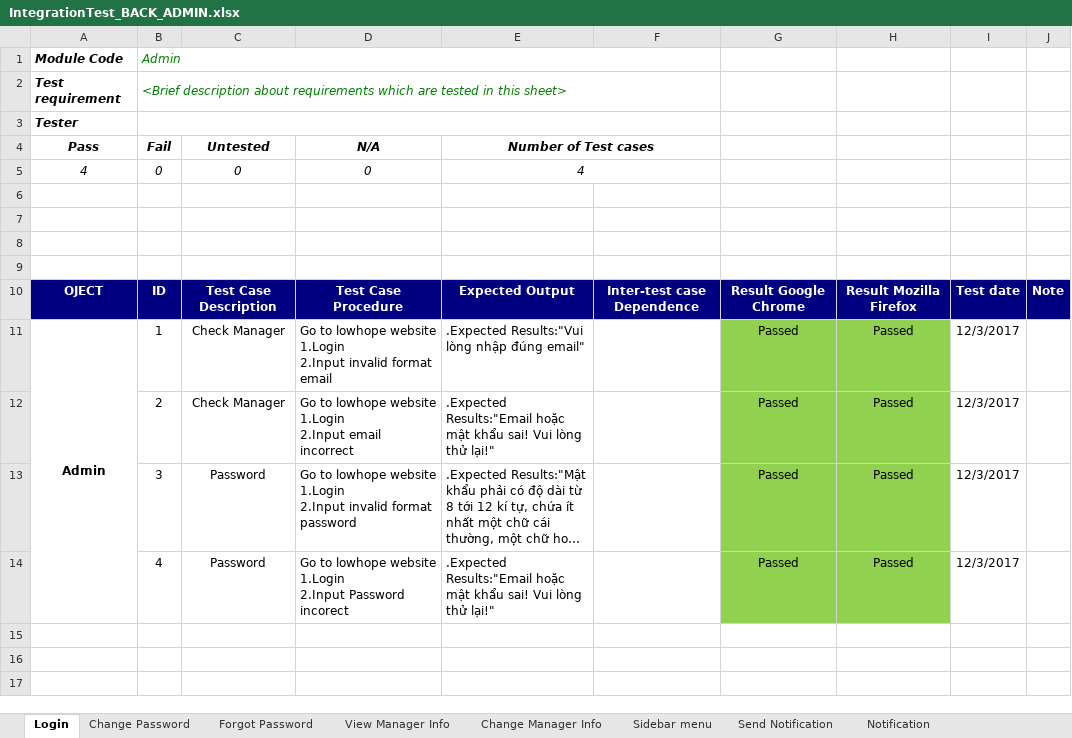
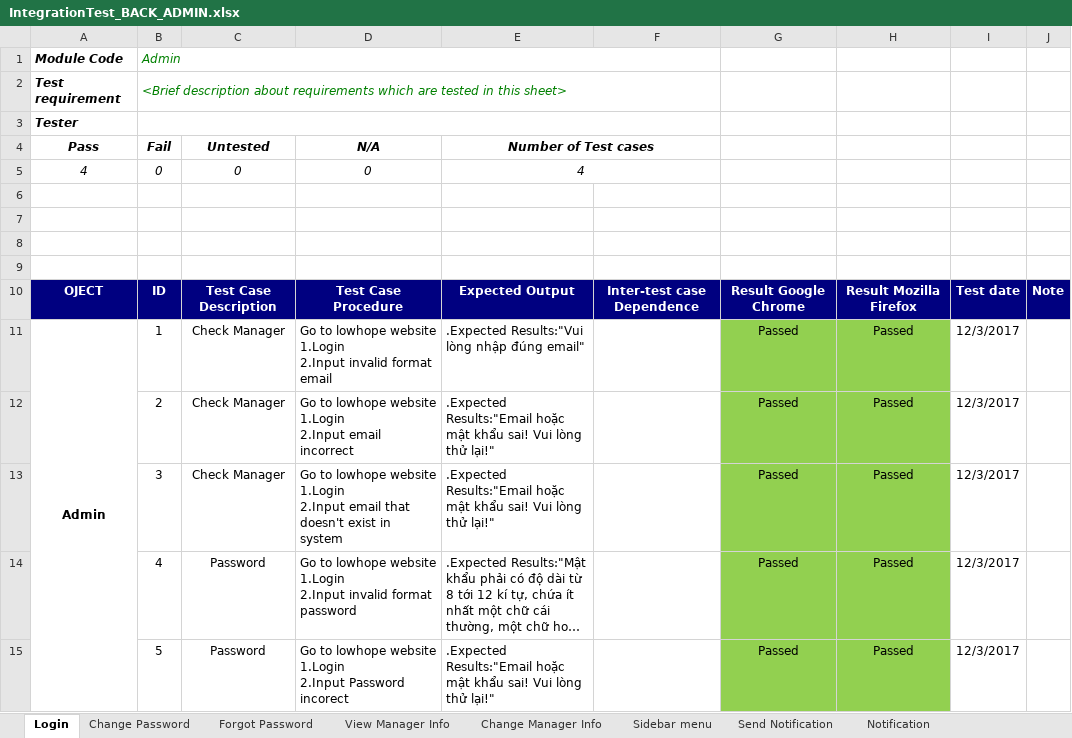
Before and after one commit to ImBeginer/LowHope, an Excel workbook: Document/IntegrationTest/LowHope Integration Test/IntegrationTest_BACK_ADMIN.xlsx, sheet Login, drawn as a sheet; long unchanged cells end in …; values as stored, in another font and other column widths than the file's, no borders; addresses are those after the commit; ↵ is a line break in a cell; the diff names each change by its address in the sheet, - before the commit and + after, or states it on an @@ line.

```diff
--- a/Document/IntegrationTest/LowHope Integration Test/IntegrationTest_BACK_ADMIN.xlsx (sheet Login)
+++ b/Document/IntegrationTest/LowHope Integration Test/IntegrationTest_BACK_ADMIN.xlsx (sheet Login)
+row 13:  | 3 | Check Manager | Go to lowhope website ↵ 1.Login ↵ 2.Input email that doesn't exist in system | .Expected Results:"Email hoặc mật khẩu sai! Vui lòng thử lại!" |  | Passed | Passed | 12/3/2017
-B14 (Fail): 3
+B14 (Fail): 4
-B15 (Fail): 4
+B15 (Fail): 5
```
Also changed, not shown: Document/IntegrationTest/LowHope Integration Test/IntegrationTest_BACK_MANAGER.xlsx, Document/IntegrationTest/LowHope Integration Test/Intergratopn_Report.xlsx, 1 other file.
